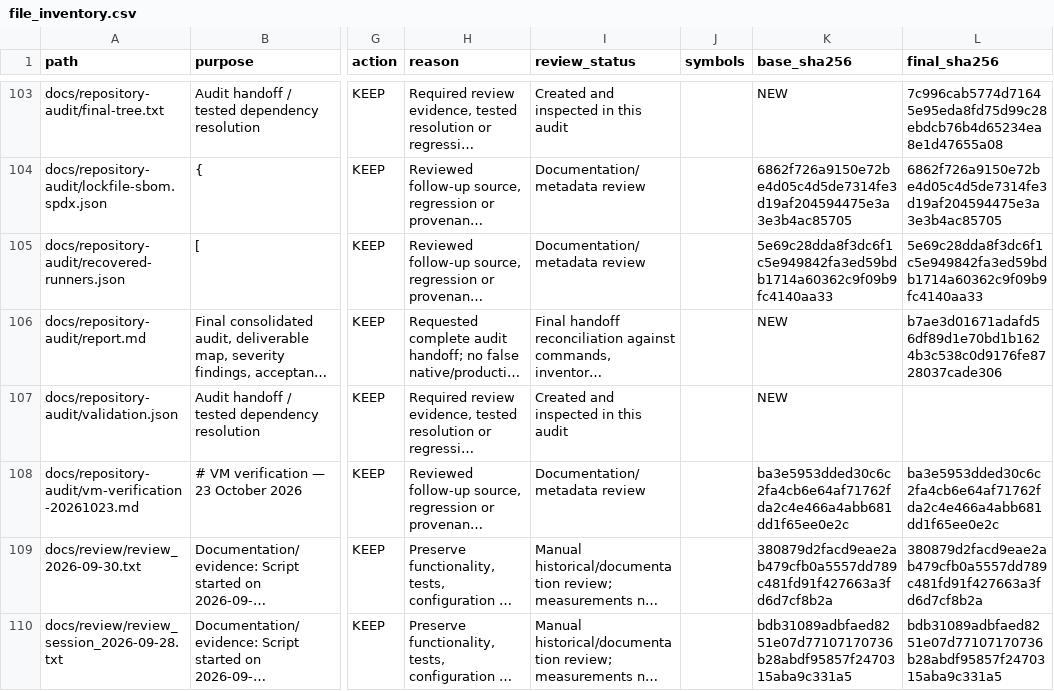
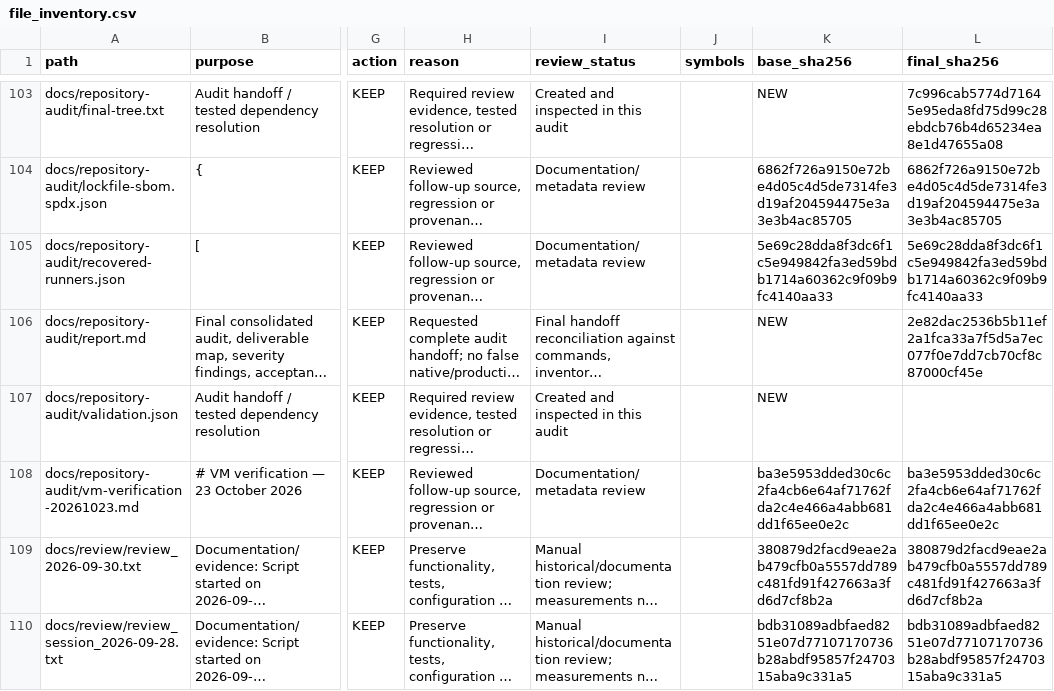
Before and after one commit to guna-hash/selfsentry, a CSV file: docs/repository-audit/file_inventory.csv, drawn as a sheet; only a part is shown, gaps mark what is left out; long unchanged cells end in …; the diff names each change by its address in the sheet, - before the commit and + after, or states it on an @@ line.

```diff
--- a/docs/repository-audit/file_inventory.csv
+++ b/docs/repository-audit/file_inventory.csv
-L106 (final_sha256): b7ae3d01671adafd56df89d1e70bd1b1624b3c538c0d9176fe8728037cade306
+L106 (final_sha256): 2e82dac2536b5b11ef2a1fca33a7f5d5a7ec077f0e7dd7cb70cf8c87000cf45e
```
Also changed, not shown: 1 other file.
